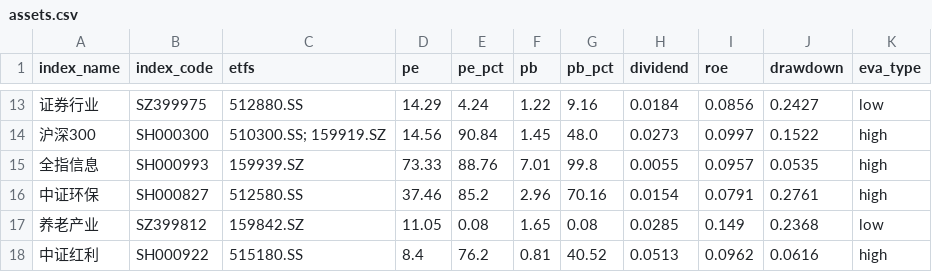
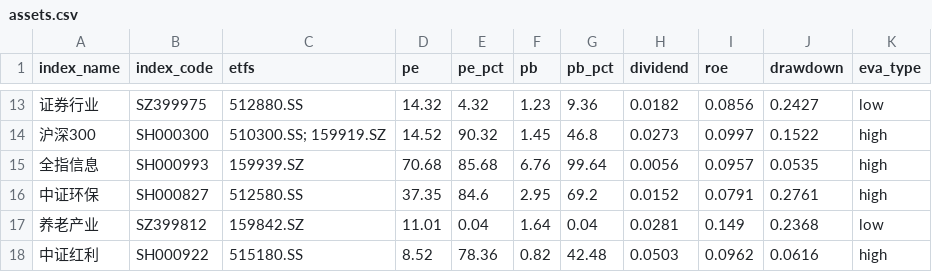
Before and after one commit to lingxuzi/etf-dashboard-auto, a CSV file: docs/assets.csv, drawn as a sheet; only a part is shown, gaps mark what is left out; the diff covers the shown part only.

```diff
--- a/docs/assets.csv
+++ b/docs/assets.csv
@@ -13,6 +13,6 @@ index_name,index_code,etfs,pe,pe_pct,pb,pb_pct,dividend,roe,drawdown,eva_type
-证券行业,SZ399975,512880.SS,14.29,4.24,1.22,9.16,0.0184,0.0856,0.2427,low
-沪深300,SH000300,510300.SS; 159919.SZ,14.56,90.84,1.45,48.0,0.0273,0.0997,0.1522,high
-全指信息,SH000993,159939.SZ,73.33,88.76,7.01,99.8,0.0055,0.0957,0.0535,high
-中证环保,SH000827,512580.SS,37.46,85.2,2.96,70.16,0.0154,0.0791,0.2761,high
-养老产业,SZ399812,159842.SZ,11.05,0.08,1.65,0.08,0.0285,0.149,0.2368,low
-中证红利,SH000922,515180.SS,8.4,76.2,0.81,40.52,0.0513,0.0962,0.0616,high
+证券行业,SZ399975,512880.SS,14.32,4.32,1.23,9.36,0.0182,0.0856,0.2427,low
+沪深300,SH000300,510300.SS; 159919.SZ,14.52,90.32,1.45,46.8,0.0273,0.0997,0.1522,high
+全指信息,SH000993,159939.SZ,70.68,85.68,6.76,99.64,0.0056,0.0957,0.0535,high
+中证环保,SH000827,512580.SS,37.35,84.6,2.95,69.2,0.0152,0.0791,0.2761,high
+养老产业,SZ399812,159842.SZ,11.01,0.04,1.64,0.04,0.0281,0.149,0.2368,low
+中证红利,SH000922,515180.SS,8.52,78.36,0.82,42.48,0.0503,0.0962,0.0616,high
```
Also changed, not shown: 69 edited cells elsewhere in this file.
